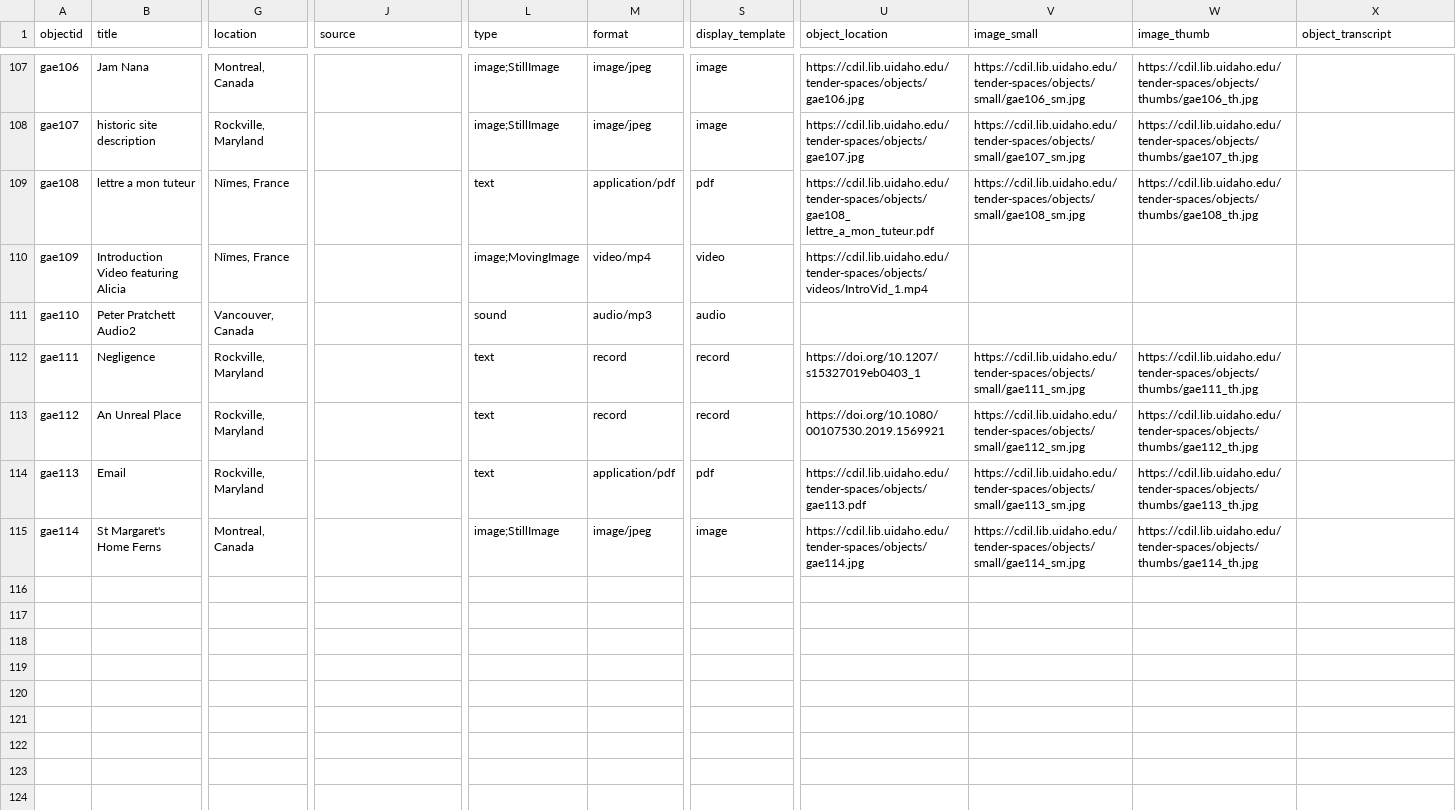
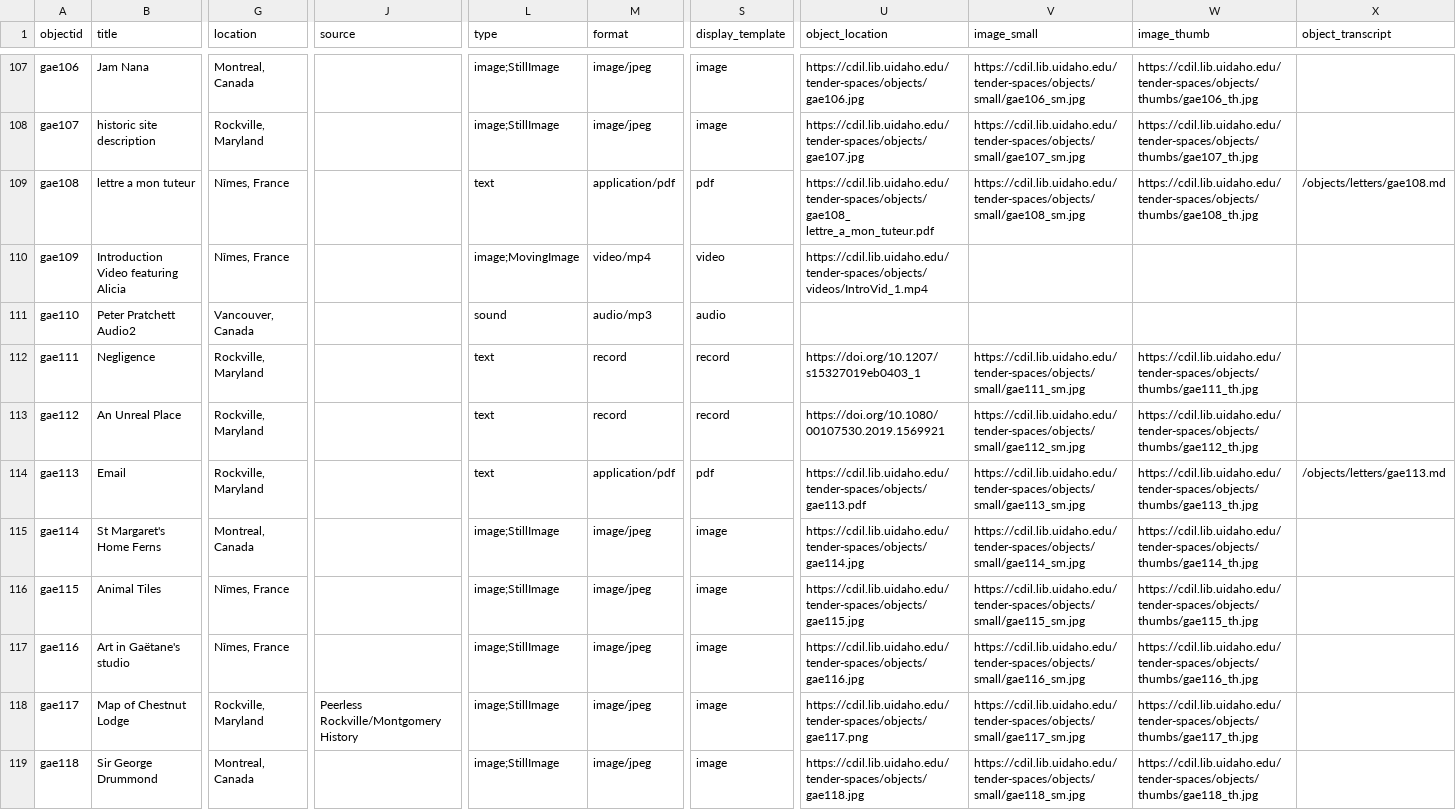
Before and after one commit to thecdil/tender-spaces, a CSV file: _data/gaetane.csv, drawn as a sheet; only a part is shown, gaps mark what is left out; rows hold the shown columns only; the diff covers the shown part only; the diff names each change by its address in the sheet, - before the commit and + after, or states it on an @@ line.

Commit message:
letter transcripts and new images

```diff
--- a/_data/gaetane.csv
+++ b/_data/gaetane.csv
-X109 (object_transcript): (empty)
+X109 (object_transcript): /objects/letters/gae108.md
-X114 (object_transcript): (empty)
+X114 (object_transcript): /objects/letters/gae113.md
+row 116: gae115 | Animal Tiles | Nîmes, France |  | image;StillImage | image/jpeg | image | https://cdil.lib.uidaho.edu/tender-spaces/objects/gae115.jpg | https://cdil.lib.uidaho.edu/tender-spaces/objects/small/gae115_sm.jpg | https://cdil.lib.uidaho.edu/tender-spaces/objects/thumbs/gae115_th.jpg
+row 117: gae116 | Art in Gaëtane's studio | Nîmes, France |  | image;StillImage | image/jpeg | image | https://cdil.lib.uidaho.edu/tender-spaces/objects/gae116.jpg | https://cdil.lib.uidaho.edu/tender-spaces/objects/small/gae116_sm.jpg | https://cdil.lib.uidaho.edu/tender-spaces/objects/thumbs/gae116_th.jpg
+row 118: gae117 | Map of Chestnut Lodge | Rockville, Maryland | Peerless Rockville/Montgomery History | image;StillImage | image/jpeg | image | https://cdil.lib.uidaho.edu/tender-spaces/objects/gae117.png | https://cdil.lib.uidaho.edu/tender-spaces/objects/small/gae117_sm.jpg | https://cdil.lib.uidaho.edu/tender-spaces/objects/thumbs/gae117_th.jpg
+row 119: gae118 | Sir George Drummond | Montreal, Canada |  | image;StillImage | image/jpeg | image | https://cdil.lib.uidaho.edu/tender-spaces/objects/gae118.jpg | https://cdil.lib.uidaho.edu/tender-spaces/objects/small/gae118_sm.jpg | https://cdil.lib.uidaho.edu/tender-spaces/objects/thumbs/gae118_th.jpg
```
Also changed, not shown: 21 edited cells elsewhere in this file, objects/object_list.csv, 30 other files.
